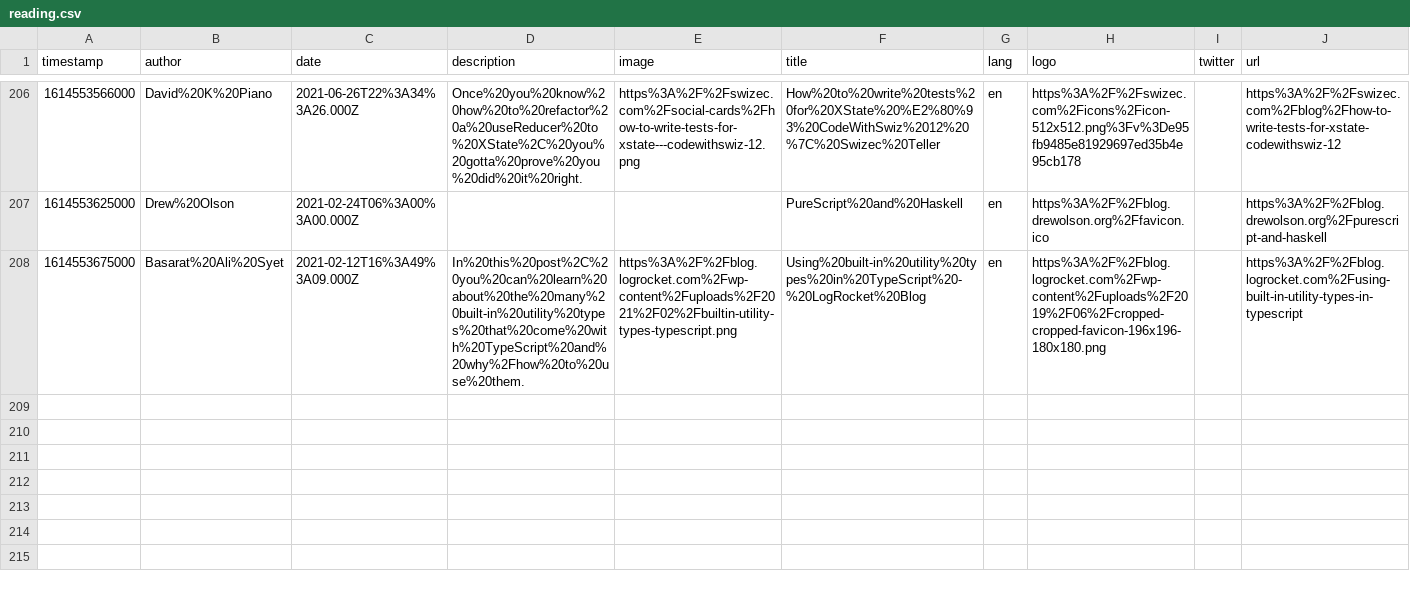
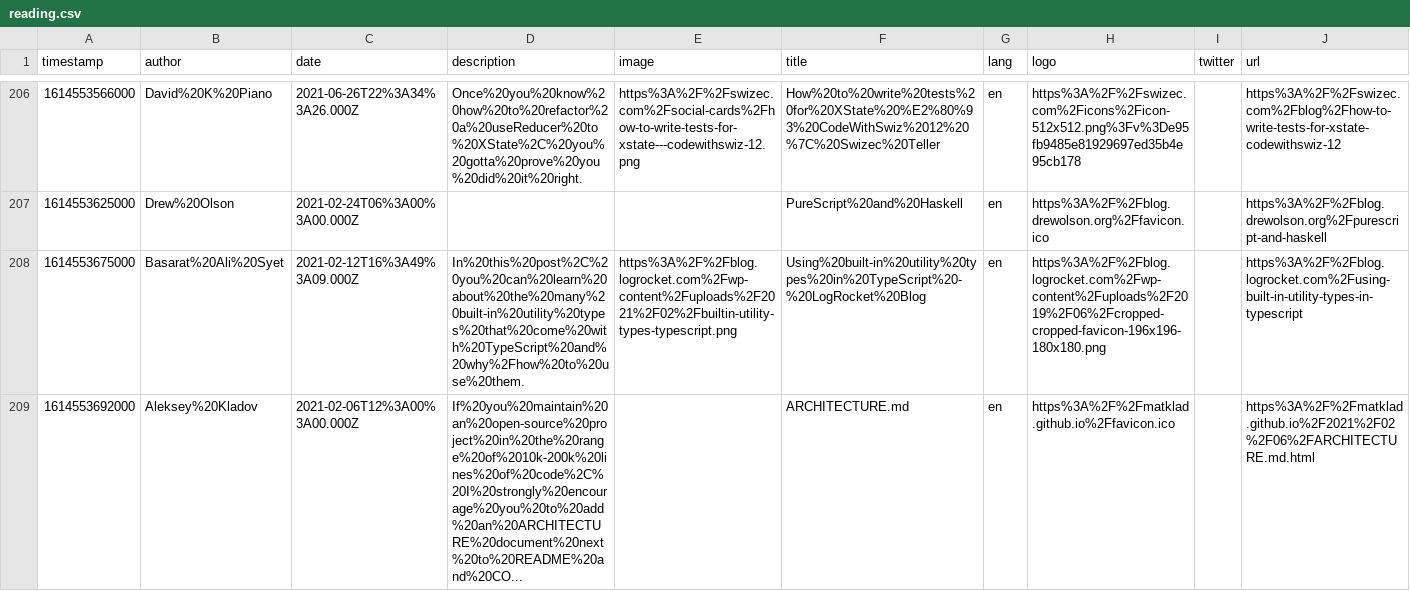
Before and after one commit to eckertalex/database, a CSV file: reading.csv, drawn as a sheet; only a part is shown, gaps mark what is left out; the diff names each change by its address in the sheet, - before the commit and + after, or states it on an @@ line.

Commit message:
gitrows: Add https://matklad.github.io/2021/02/06/ARCHITECTURE.md.html

```diff
--- a/reading.csv
+++ b/reading.csv
+row 209: 1614553692000 | Aleksey%20Kladov | 2021-02-06T12%3A00%3A00.000Z | If%20you%20maintain%20an%20open-source%20project%20in%20the%20range%20of%2010k-200k%20lines%20of%20code%2C%20I%20strongly%20encourage%20you%20to%20add%20an%20ARCHITECTURE%20document%20next%20to%20README%20and%20CO... |  | ARCHITECTURE.md | en | https%3A%2F%2Fmatklad.github.io%2Ffavicon.ico |  | https%3A%2F%2Fmatklad.github.io%2F2021%2F02%2F06%2FARCHITECTURE.md.html
```
